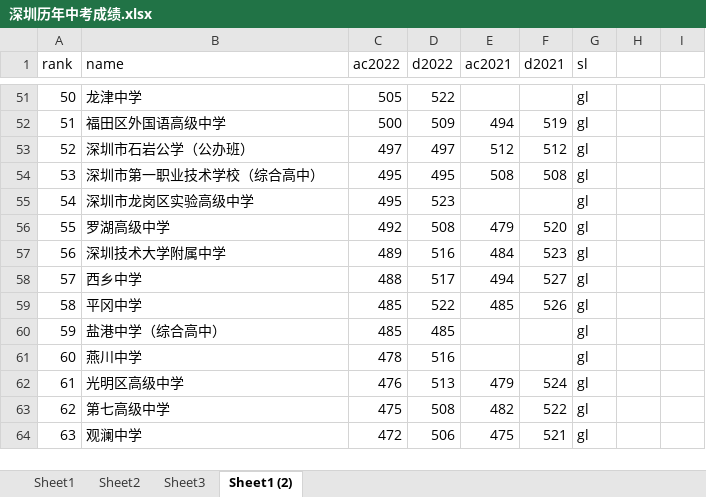
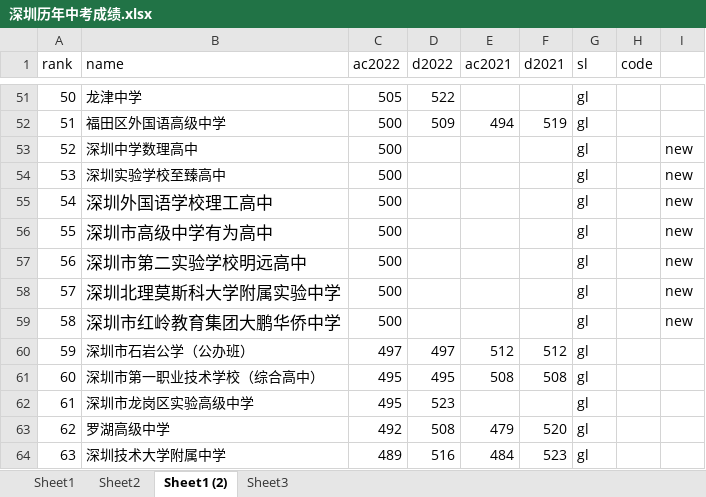
Before and after one commit to Tofutush/szpugaozhiyuantianbao, an Excel workbook: 深圳历年中考成绩.xlsx, sheet Sheet1 (2), drawn as a sheet; only a part is shown, gaps mark what is left out; the shorter side is filled out with more unchanged rows; values as stored, in another font and other column widths than the file's, no borders; addresses are those after the commit; the diff names each change by its address in the sheet, - before the commit and + after, or states it on an @@ line.

```diff
--- a/深圳历年中考成绩.xlsx (sheet Sheet1 (2))
+++ b/深圳历年中考成绩.xlsx (sheet Sheet1 (2))
@@ sheet tab order changed: Sheet1 | Sheet2 | Sheet1 (2) | Sheet3 @@
-H1: (empty)
+H1: code
+row 53: 52 | 深圳中学数理高中 | 500 |  |  |  | gl |  | new
+row 54: 53 | 深圳实验学校至臻高中 | 500 |  |  |  | gl |  | new
+row 55: 54 | 深圳外国语学校理工高中 | 500 |  |  |  | gl |  | new
+row 56: 55 | 深圳市高级中学有为高中 | 500 |  |  |  | gl |  | new
+row 57: 56 | 深圳市第二实验学校明远高中 | 500 |  |  |  | gl |  | new
+row 58: 57 | 深圳北理莫斯科大学附属实验中学 | 500 |  |  |  | gl |  | new
+row 59: 58 | 深圳市红岭教育集团大鹏华侨中学 | 500 |  |  |  | gl |  | new
@@ column A (rank) renumbered from row 60 down @@
```
Also changed, not shown: sheet Sheet1, sheet Sheet2, 7 other files.
